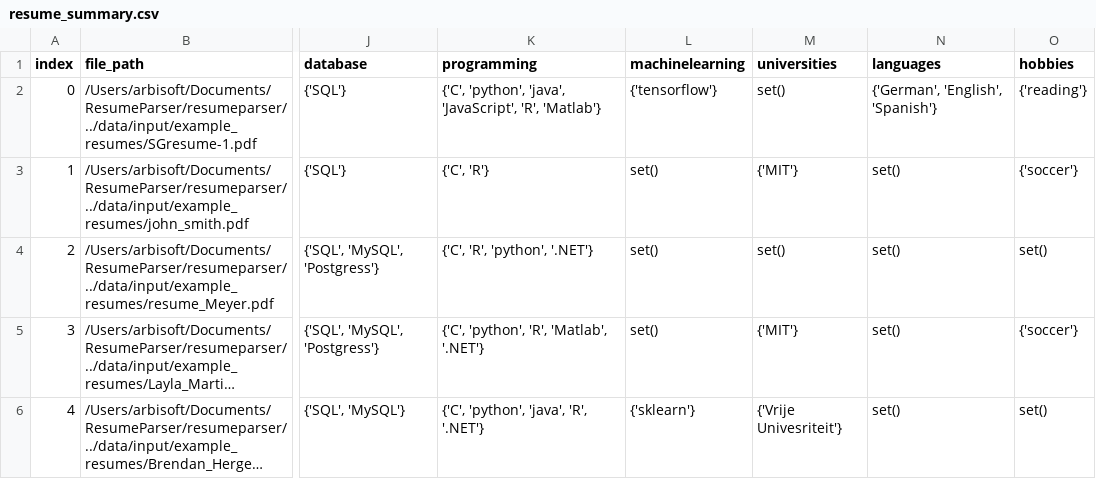
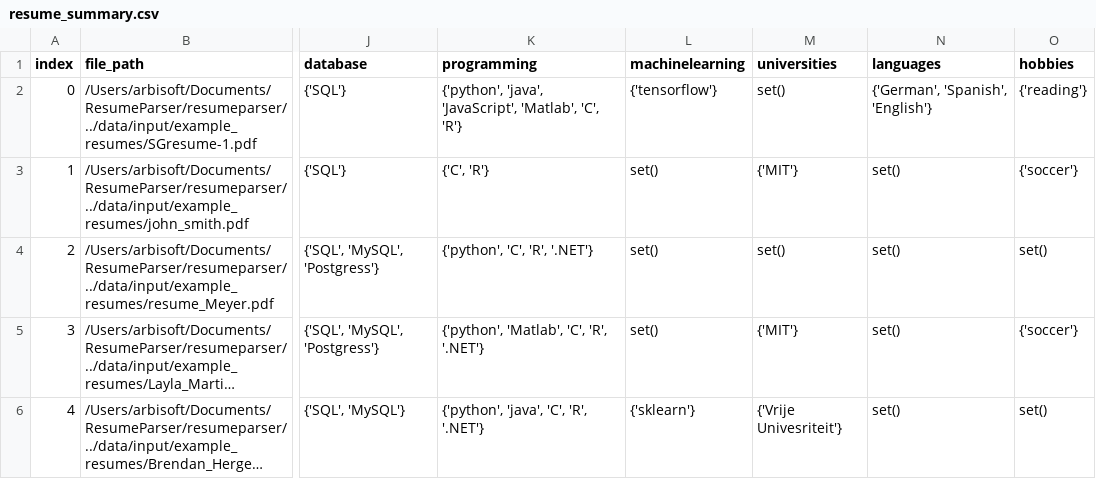
Before and after one commit to awais786/ResumeParser, a CSV file: data/output/resume_summary.csv, drawn as a sheet; only a part is shown, gaps mark what is left out; long unchanged cells end in …; the diff names each change by its address in the sheet, - before the commit and + after, or states it on an @@ line.

```diff
--- a/data/output/resume_summary.csv
+++ b/data/output/resume_summary.csv
-K2 (programming): {'C', 'python', 'java', 'JavaScript', 'R', 'Matlab'}
+K2 (programming): {'python', 'java', 'JavaScript', 'Matlab', 'C', 'R'}
-N2 (languages): {'German', 'English', 'Spanish'}
+N2 (languages): {'German', 'Spanish', 'English'}
-K4 (programming): {'C', 'R', 'python', '.NET'}
+K4 (programming): {'python', 'C', 'R', '.NET'}
-K5 (programming): {'C', 'python', 'R', 'Matlab', '.NET'}
+K5 (programming): {'python', 'Matlab', 'C', 'R', '.NET'}
-K6 (programming): {'C', 'python', 'java', 'R', '.NET'}
+K6 (programming): {'python', 'java', 'C', 'R', '.NET'}
```
Also changed, not shown: 2 other files.
